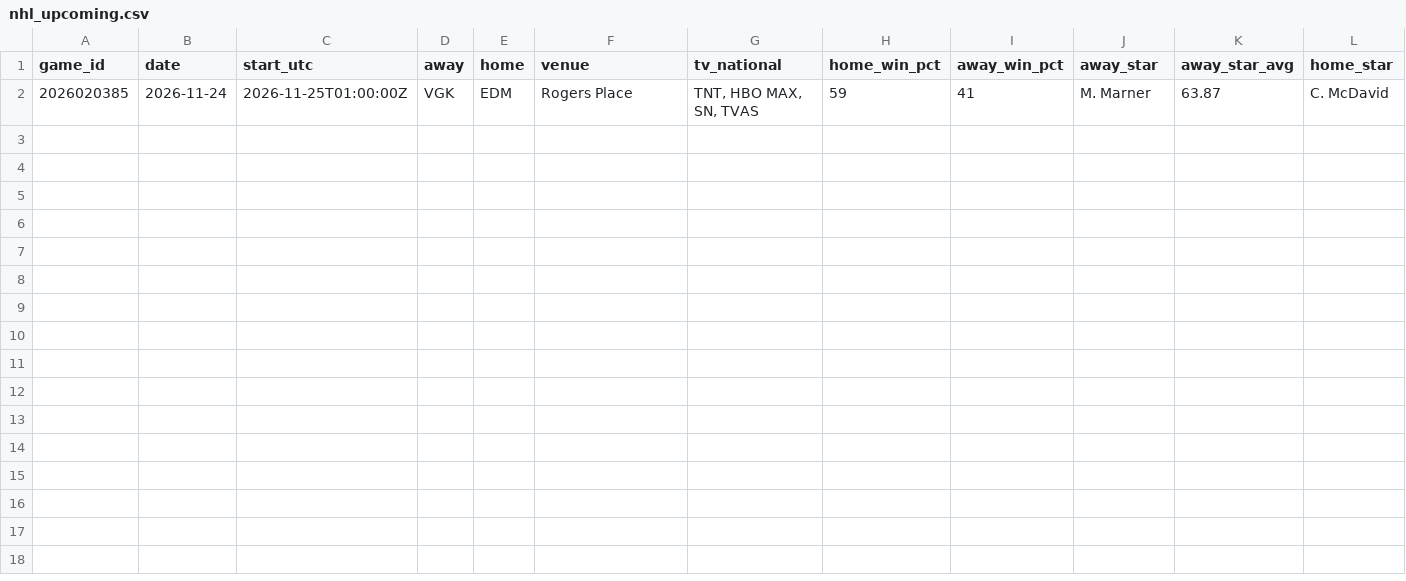
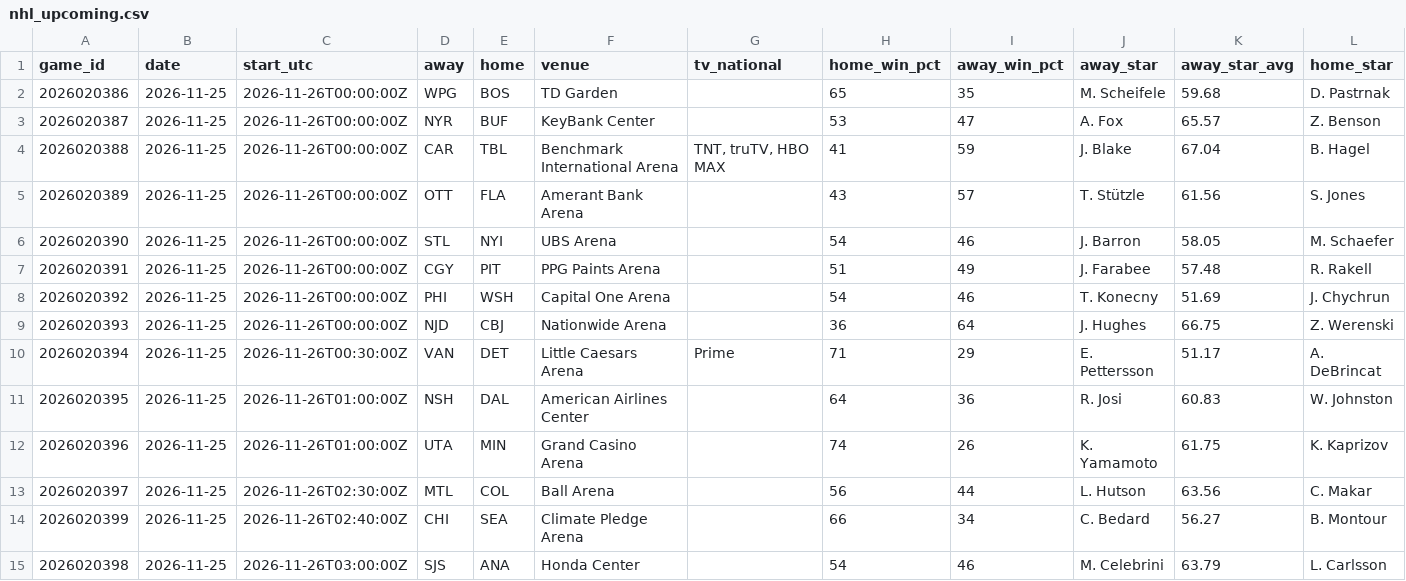
Before and after one commit to k-sufliarsky/nhl-stats, a CSV file: site/data/nhl_upcoming.csv, drawn as a sheet; only a part is shown; removed rows and columns are numbered as before the commit, all else as after; rows hold the shown columns only; the diff names each change by its address in the sheet, - before the commit and + after, or states it on an @@ line.

```diff
--- a/site/data/nhl_upcoming.csv
+++ b/site/data/nhl_upcoming.csv
-row 2: 2026020385 | 2026-11-24 | 2026-11-25T01:00:00Z | VGK | EDM | Rogers Place | TNT, HBO MAX, SN, TVAS | 59 | 41 | M. Marner | 63.87 | C. McDavid
+row 2: 2026020386 | 2026-11-25 | 2026-11-26T00:00:00Z | WPG | BOS | TD Garden |  | 65 | 35 | M. Scheifele | 59.68 | D. Pastrnak
+row 3: 2026020387 | 2026-11-25 | 2026-11-26T00:00:00Z | NYR | BUF | KeyBank Center |  | 53 | 47 | A. Fox | 65.57 | Z. Benson
+row 4: 2026020388 | 2026-11-25 | 2026-11-26T00:00:00Z | CAR | TBL | Benchmark International Arena | TNT, truTV, HBO MAX | 41 | 59 | J. Blake | 67.04 | B. Hagel
+row 5: 2026020389 | 2026-11-25 | 2026-11-26T00:00:00Z | OTT | FLA | Amerant Bank Arena |  | 43 | 57 | T. Stützle | 61.56 | S. Jones
+row 6: 2026020390 | 2026-11-25 | 2026-11-26T00:00:00Z | STL | NYI | UBS Arena |  | 54 | 46 | J. Barron | 58.05 | M. Schaefer
+row 7: 2026020391 | 2026-11-25 | 2026-11-26T00:00:00Z | CGY | PIT | PPG Paints Arena |  | 51 | 49 | J. Farabee | 57.48 | R. Rakell
+row 8: 2026020392 | 2026-11-25 | 2026-11-26T00:00:00Z | PHI | WSH | Capital One Arena |  | 54 | 46 | T. Konecny | 51.69 | J. Chychrun
+row 9: 2026020393 | 2026-11-25 | 2026-11-26T00:00:00Z | NJD | CBJ | Nationwide Arena |  | 36 | 64 | J. Hughes | 66.75 | Z. Werenski
+row 10: 2026020394 | 2026-11-25 | 2026-11-26T00:30:00Z | VAN | DET | Little Caesars Arena | Prime | 71 | 29 | E. Pettersson | 51.17 | A. DeBrincat
+row 11: 2026020395 | 2026-11-25 | 2026-11-26T01:00:00Z | NSH | DAL | American Airlines Center |  | 64 | 36 | R. Josi | 60.83 | W. Johnston
+row 12: 2026020396 | 2026-11-25 | 2026-11-26T01:00:00Z | UTA | MIN | Grand Casino Arena |  | 74 | 26 | K. Yamamoto | 61.75 | K. Kaprizov
+row 13: 2026020397 | 2026-11-25 | 2026-11-26T02:30:00Z | MTL | COL | Ball Arena |  | 56 | 44 | L. Hutson | 63.56 | C. Makar
+row 14: 2026020399 | 2026-11-25 | 2026-11-26T02:40:00Z | CHI | SEA | Climate Pledge Arena |  | 66 | 34 | C. Bedard | 56.27 | B. Montour
+row 15: 2026020398 | 2026-11-25 | 2026-11-26T03:00:00Z | SJS | ANA | Honda Center |  | 54 | 46 | M. Celebrini | 63.79 | L. Carlsson
```
Also changed, not shown: site/data/nhl_games.csv, site/data/nhl_goals.csv, 5 other files.
